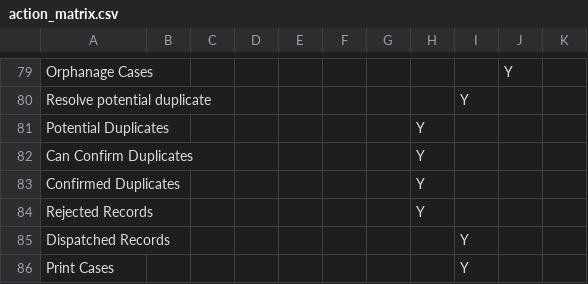
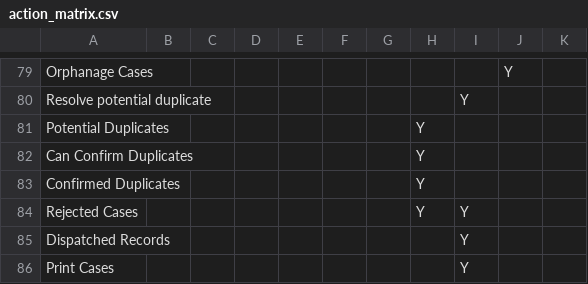
Before and after one commit to HISMalawi/eBRS-HQ-2.0, a CSV file: app/assets/data/action_matrix.csv, drawn as a sheet; only a part is shown, gaps mark what is left out; removed rows and columns are numbered as before the commit, all else as after; the diff names each change by its address in the sheet, - before the commit and + after, or states it on an @@ line.

Commit message:
Added Rejected cases under data manager

```diff
--- a/app/assets/data/action_matrix.csv
+++ b/app/assets/data/action_matrix.csv
-row 84: Rejected Records |  |  |  |  |  |  | Y
+row 84: Rejected Cases |  |  |  |  |  |  | Y | Y
```
